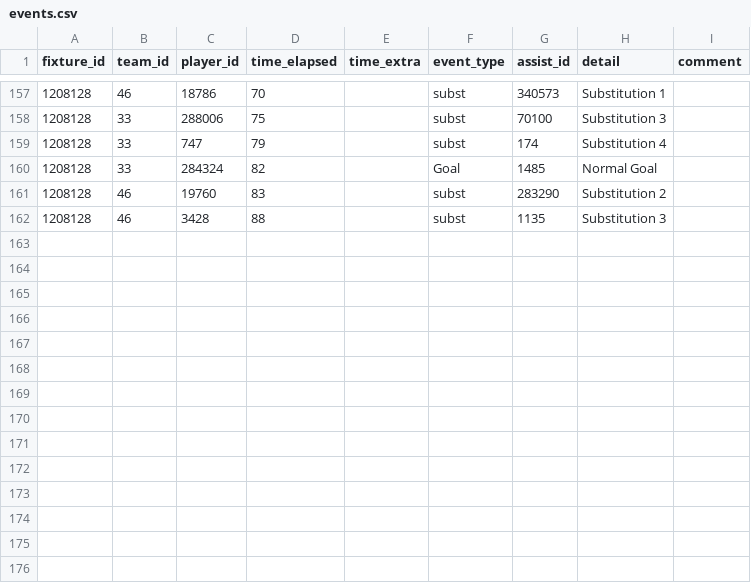
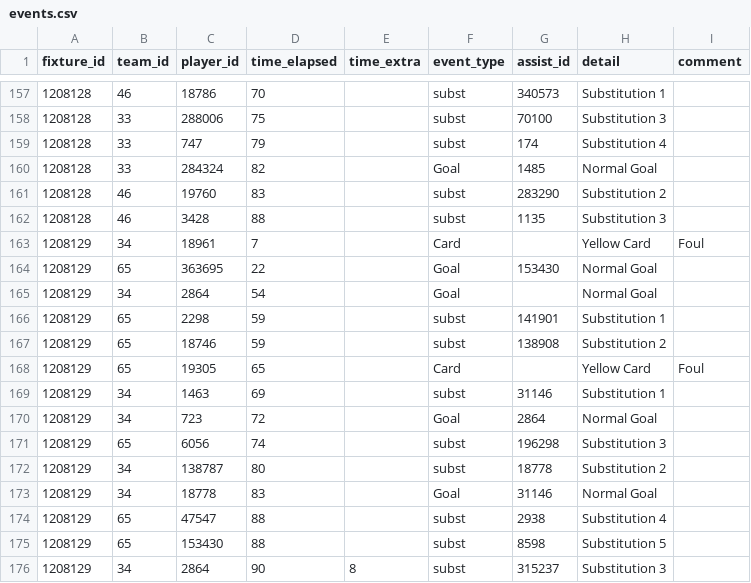
Before and after one commit to SebWae/football-api-data, a CSV file: data/events.csv, drawn as a sheet; only a part is shown, gaps mark what is left out.

```diff
--- a/data/events.csv
+++ b/data/events.csv
@@ -162 +162,15 @@ fixture_id,team_id,player_id,time_elapsed,time_extra,event_type,assist_id,detail
 1208128,46,3428,88,,subst,1135,Substitution 3,
+1208129,34,18961,7,,Card,,Yellow Card,Foul
+1208129,65,363695,22,,Goal,153430,Normal Goal,
+1208129,34,2864,54,,Goal,,Normal Goal,
+1208129,65,2298,59,,subst,141901,Substitution 1,
+1208129,65,18746,59,,subst,138908,Substitution 2,
+1208129,65,19305,65,,Card,,Yellow Card,Foul
+1208129,34,1463,69,,subst,31146,Substitution 1,
+1208129,34,723,72,,Goal,2864,Normal Goal,
+1208129,65,6056,74,,subst,196298,Substitution 3,
+1208129,34,138787,80,,subst,18778,Substitution 2,
+1208129,34,18778,83,,Goal,31146,Normal Goal,
+1208129,65,47547,88,,subst,2938,Substitution 4,
+1208129,65,153430,88,,subst,8598,Substitution 5,
+1208129,34,2864,90,8,subst,315237,Substitution 3,
```
Also changed, not shown: data/lineups.csv, data/player_stats.csv, 4 other files.
